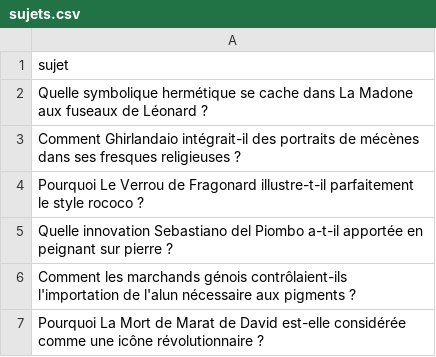
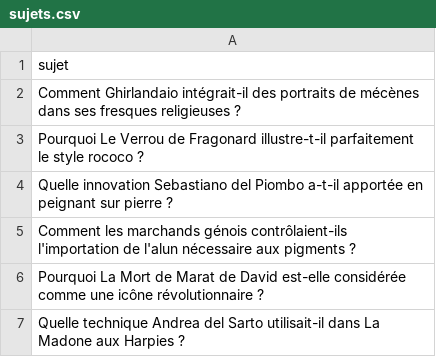
Before and after one commit to Metalosmose21/Artistes-celebres-5, a CSV file: sujets.csv, drawn as a sheet; only a part is shown; the shorter side is filled out with more unchanged rows; the diff names each change by its address in the sheet, - before the commit and + after, or states it on an @@ line.

```diff
--- a/sujets.csv
+++ b/sujets.csv
-row 2: Quelle symbolique hermétique se cache dans La Madone aux fuseaux de Léonard ?
```
Also changed, not shown: sujets_traites.csv.
